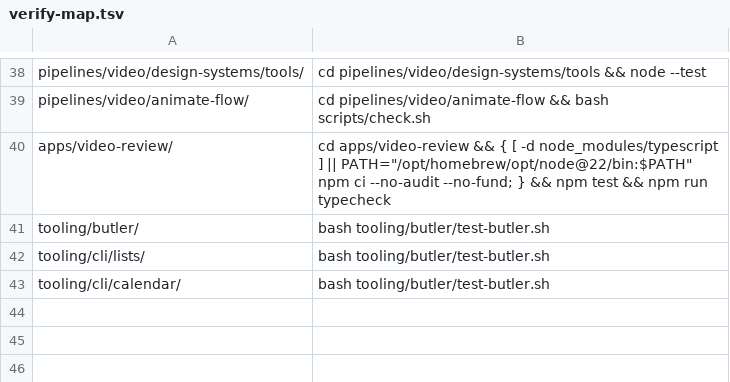
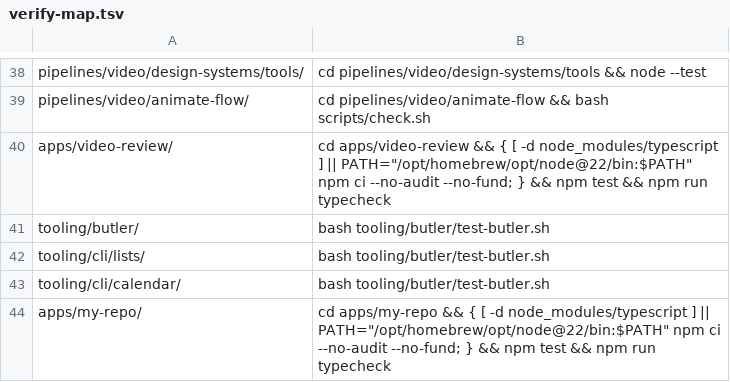
Before and after one commit to akshat-git-jpg/personal-stuff, a TSV file: tooling/cli/pp-land/verify-map.tsv, drawn as a sheet; only a part is shown, gaps mark what is left out; the diff names each change by its address in the sheet, - before the commit and + after, or states it on an @@ line.

Commit message:
feat(my-repo): live map of skills, clis and mcps

```diff
--- a/tooling/cli/pp-land/verify-map.tsv
+++ b/tooling/cli/pp-land/verify-map.tsv
+row 44: apps/my-repo/ | cd apps/my-repo && { [ -d node_modules/typescript ] || PATH="/opt/homebrew/opt/node@22/bin:$PATH" npm ci --no-audit --no-fund; } && npm test && npm run typecheck
```
Also changed, not shown: 48 other files.
